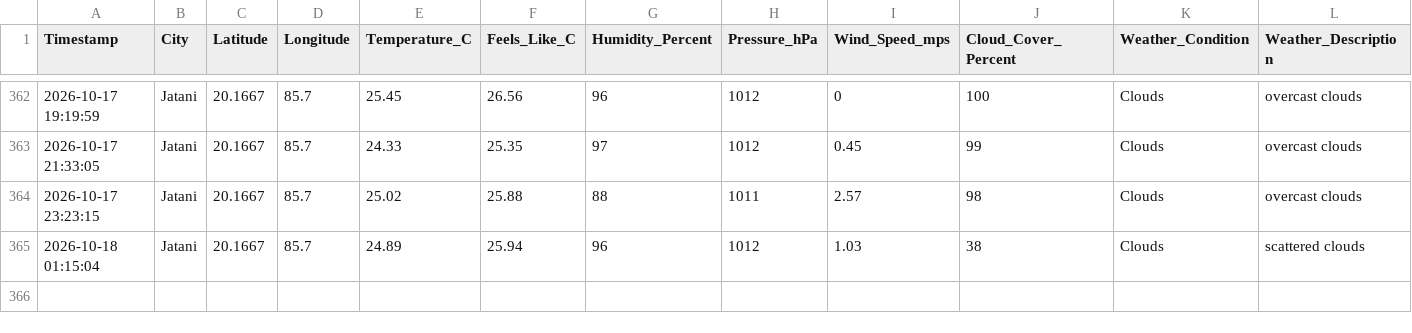
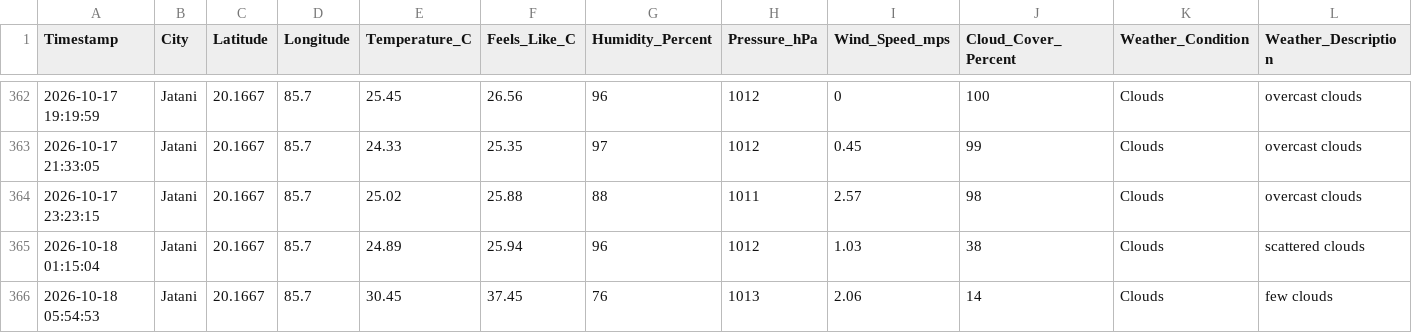
Before and after one commit to biswal-prem-5677/weather-realtime, a CSV file: weather_realtime.csv, drawn as a sheet; only a part is shown, gaps mark what is left out; rows hold the shown columns only; the diff names each change by its address in the sheet, - before the commit and + after, or states it on an @@ line.

```diff
--- a/weather_realtime.csv
+++ b/weather_realtime.csv
+row 366: 2026-10-18 05:54:53 | Jatani | 20.1667 | 85.7 | 30.45 | 37.45 | 76 | 1013 | 2.06 | 14 | Clouds | few clouds
```
